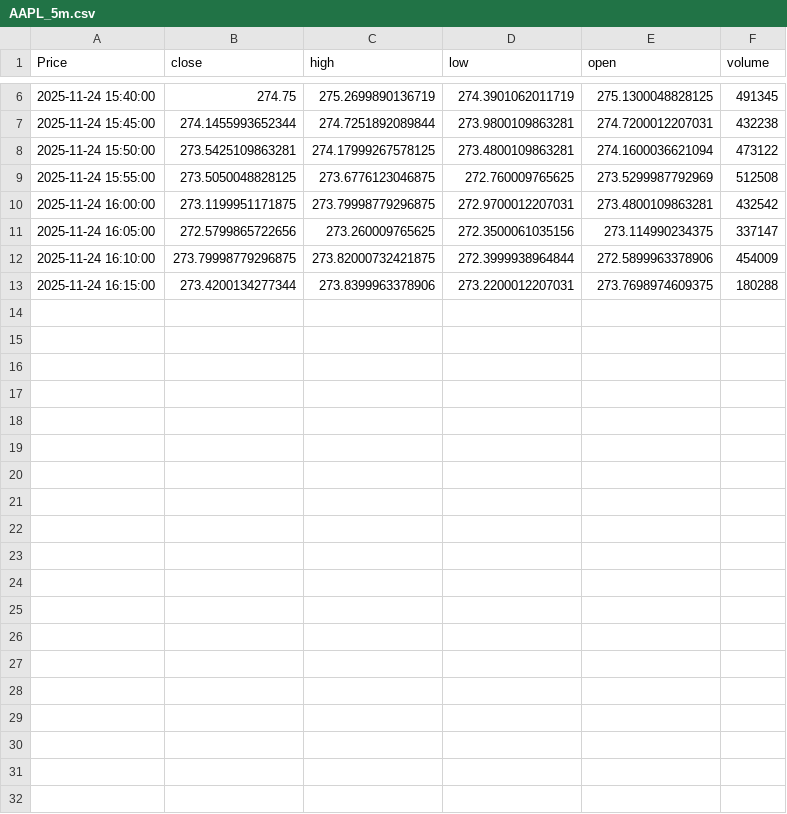
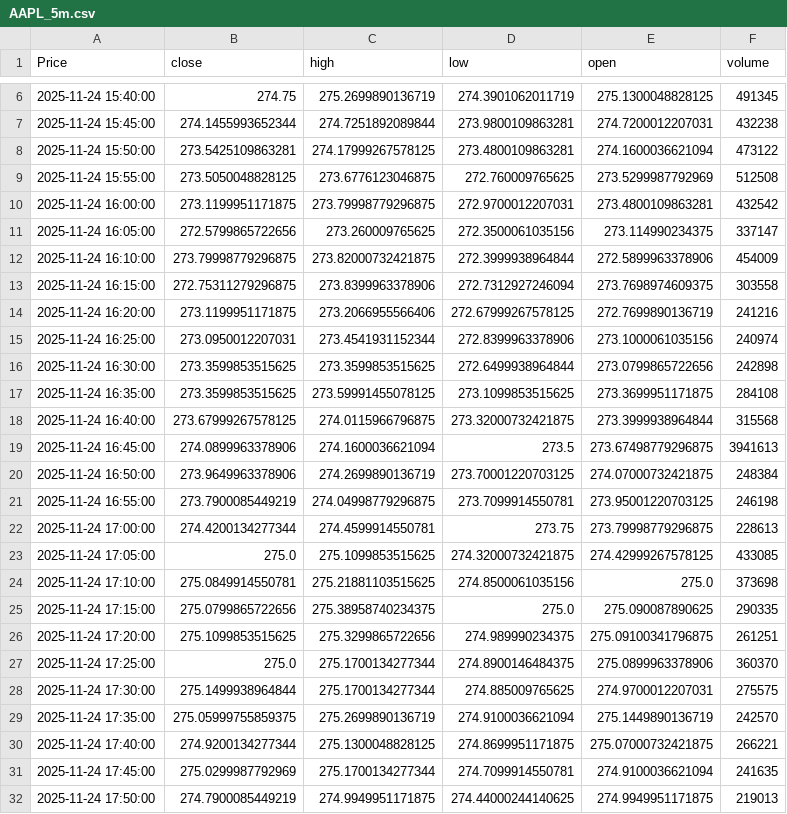
Before and after one commit to LilianFages/Projet-Python-Git-Linux-Quant, a CSV file: app/common/cache/AAPL_5m.csv, drawn as a sheet; only a part is shown, gaps mark what is left out; the diff names each change by its address in the sheet, - before the commit and + after, or states it on an @@ line.

```diff
--- a/app/common/cache/AAPL_5m.csv
+++ b/app/common/cache/AAPL_5m.csv
-B13 (close): 273.4200134277344
+B13 (close): 272.75311279296875
-D13 (low): 273.2200012207031
+D13 (low): 272.7312927246094
-F13 (volume): 180288
+F13 (volume): 303558
+row 14: 2025-11-24 16:20:00 | 273.1199951171875 | 273.2066955566406 | 272.67999267578125 | 272.7699890136719 | 241216
+row 15: 2025-11-24 16:25:00 | 273.0950012207031 | 273.4541931152344 | 272.8399963378906 | 273.1000061035156 | 240974
+row 16: 2025-11-24 16:30:00 | 273.3599853515625 | 273.3599853515625 | 272.6499938964844 | 273.0799865722656 | 242898
+row 17: 2025-11-24 16:35:00 | 273.3599853515625 | 273.59991455078125 | 273.1099853515625 | 273.3699951171875 | 284108
+row 18: 2025-11-24 16:40:00 | 273.67999267578125 | 274.0115966796875 | 273.32000732421875 | 273.3999938964844 | 315568
+row 19: 2025-11-24 16:45:00 | 274.0899963378906 | 274.1600036621094 | 273.5 | 273.67498779296875 | 3941613
+row 20: 2025-11-24 16:50:00 | 273.9649963378906 | 274.2699890136719 | 273.70001220703125 | 274.07000732421875 | 248384
+row 21: 2025-11-24 16:55:00 | 273.7900085449219 | 274.04998779296875 | 273.7099914550781 | 273.95001220703125 | 246198
+row 22: 2025-11-24 17:00:00 | 274.4200134277344 | 274.4599914550781 | 273.75 | 273.79998779296875 | 228613
+row 23: 2025-11-24 17:05:00 | 275.0 | 275.1099853515625 | 274.32000732421875 | 274.42999267578125 | 433085
+row 24: 2025-11-24 17:10:00 | 275.0849914550781 | 275.21881103515625 | 274.8500061035156 | 275.0 | 373698
+row 25: 2025-11-24 17:15:00 | 275.0799865722656 | 275.38958740234375 | 275.0 | 275.090087890625 | 290335
+row 26: 2025-11-24 17:20:00 | 275.1099853515625 | 275.3299865722656 | 274.989990234375 | 275.09100341796875 | 261251
+row 27: 2025-11-24 17:25:00 | 275.0 | 275.1700134277344 | 274.8900146484375 | 275.0899963378906 | 360370
+row 28: 2025-11-24 17:30:00 | 275.1499938964844 | 275.1700134277344 | 274.885009765625 | 274.9700012207031 | 275575
+row 29: 2025-11-24 17:35:00 | 275.05999755859375 | 275.2699890136719 | 274.9100036621094 | 275.1449890136719 | 242570
+row 30: 2025-11-24 17:40:00 | 274.9200134277344 | 275.1300048828125 | 274.8699951171875 | 275.07000732421875 | 266221
+row 31: 2025-11-24 17:45:00 | 275.0299987792969 | 275.1700134277344 | 274.7099914550781 | 274.9100036621094 | 241635
+row 32: 2025-11-24 17:50:00 | 274.7900085449219 | 274.9949951171875 | 274.44000244140625 | 274.9949951171875 | 219013
```
Also changed, not shown: app/common/cache/AAPL_15m.csv, app/common/cache/AAPL_1wk.csv, 14 other files.
